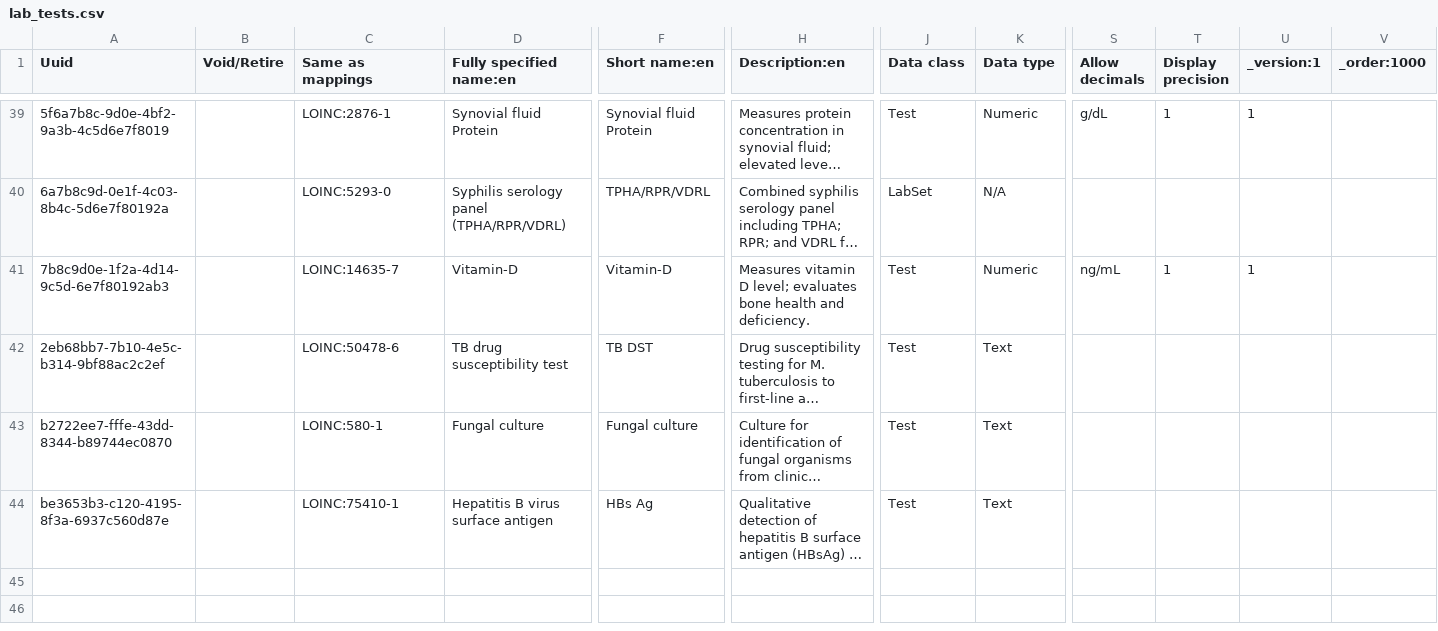
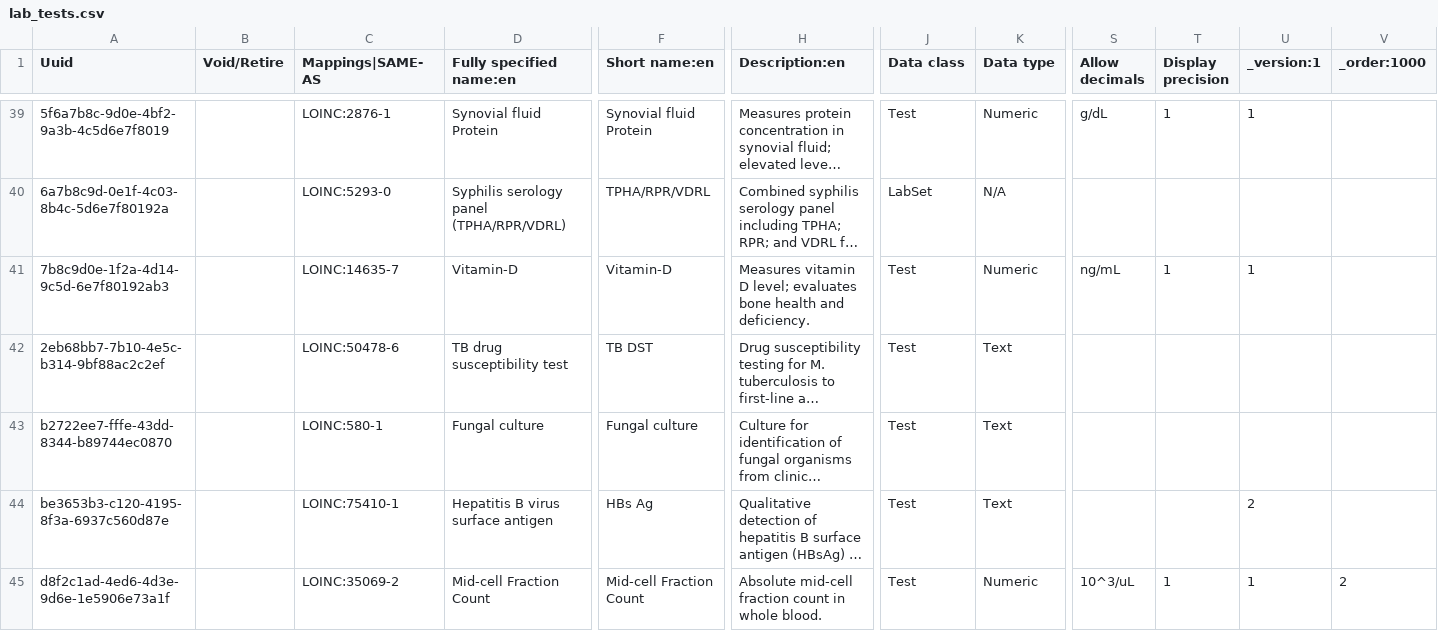
Before and after one commit to abdi-icap/ethiopiaemr-openmrs-content, a CSV file: configuration/backend_configuration/concepts/lab_tests.csv, drawn as a sheet; only a part is shown, gaps mark what is left out; long unchanged cells end in …; rows hold the shown columns only; the diff names each change by its address in the sheet, - before the commit and + after, or states it on an @@ line.

```diff
--- a/configuration/backend_configuration/concepts/lab_tests.csv
+++ b/configuration/backend_configuration/concepts/lab_tests.csv
-C1: Same as mappings
+C1: Mappings|SAME-AS
-U44 (_version:1): (empty)
+U44 (_version:1): 2
+row 45: d8f2c1ad-4ed6-4d3e-9d6e-1e5906e73a1f |  | LOINC:35069-2 | Mid-cell Fraction Count | Mid-cell Fraction Count | Absolute mid-cell fraction count in whole blood. | Test | Numeric | 10^3/uL | 1 | 1 | 2
```
Also changed, not shown: configuration/backend_configuration/concepts/loinc_code_updates_for_concepts.csv, configuration/backend_configuration/conceptsets/lab_concept_sets.csv.
